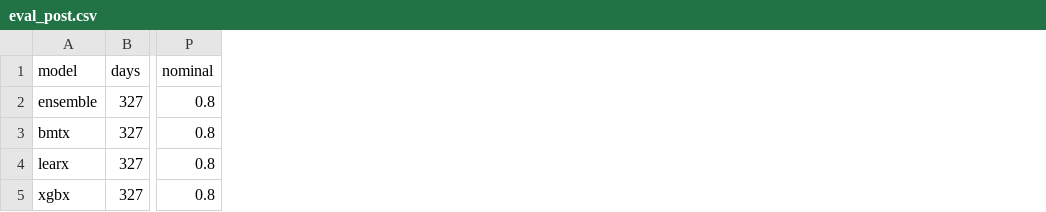
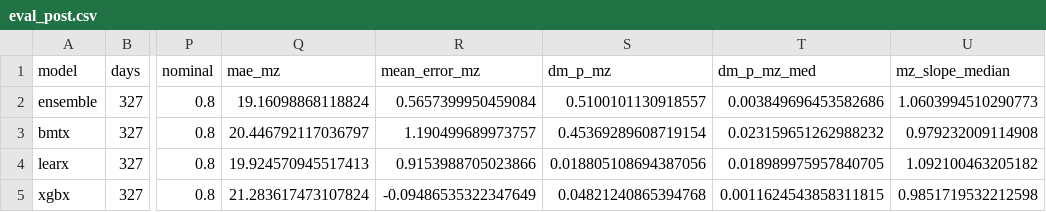
Before and after one commit to jacobazu/dk1-price-forecasting, a CSV file: results/eval_post.csv, drawn as a sheet; only a part is shown, gaps mark what is left out; the diff names each change by its address in the sheet, - before the commit and + after, or states it on an @@ line.

Commit message:
mincer-zarnowitz bias correction tested against the median shift

```diff
--- a/results/eval_post.csv
+++ b/results/eval_post.csv
+column Q (mae_mz), rows 2-5: 19.16098868118824 | 20.446792117036797 | 19.924570945517413 | 21.283617473107824
+column R (mean_error_mz), rows 2-5: 0.5657399950459084 | 1.190499689973757 | 0.9153988705023866 | -0.09486535322347649
+column S (dm_p_mz), rows 2-5: 0.5100101130918557 | 0.45369289608719154 | 0.018805108694387056 | 0.04821240865394768
+column T (dm_p_mz_med), rows 2-5: 0.003849696453582686 | 0.023159651262988232 | 0.018989975957840705 | 0.0011624543858311815
+column U (mz_slope_median), rows 2-5: 1.0603994510290773 | 0.979232009114908 | 1.092100463205182 | 0.9851719532212598
```
Also changed, not shown: 3 other files.
